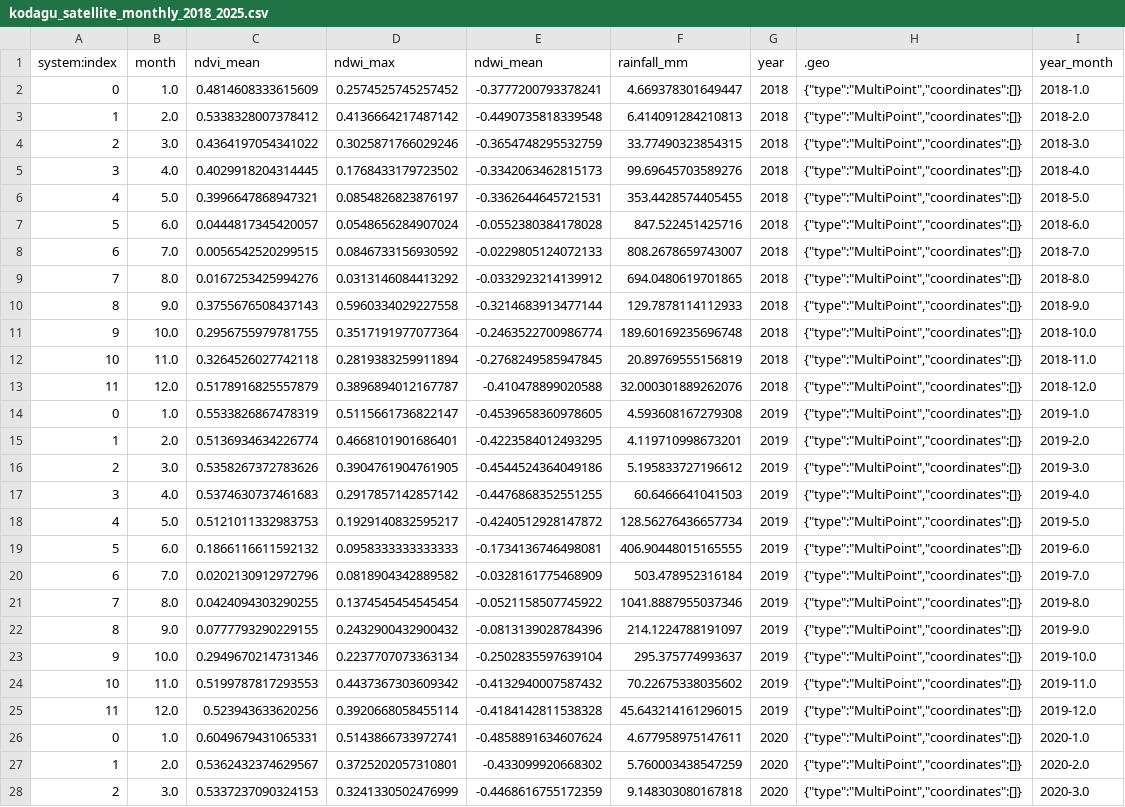
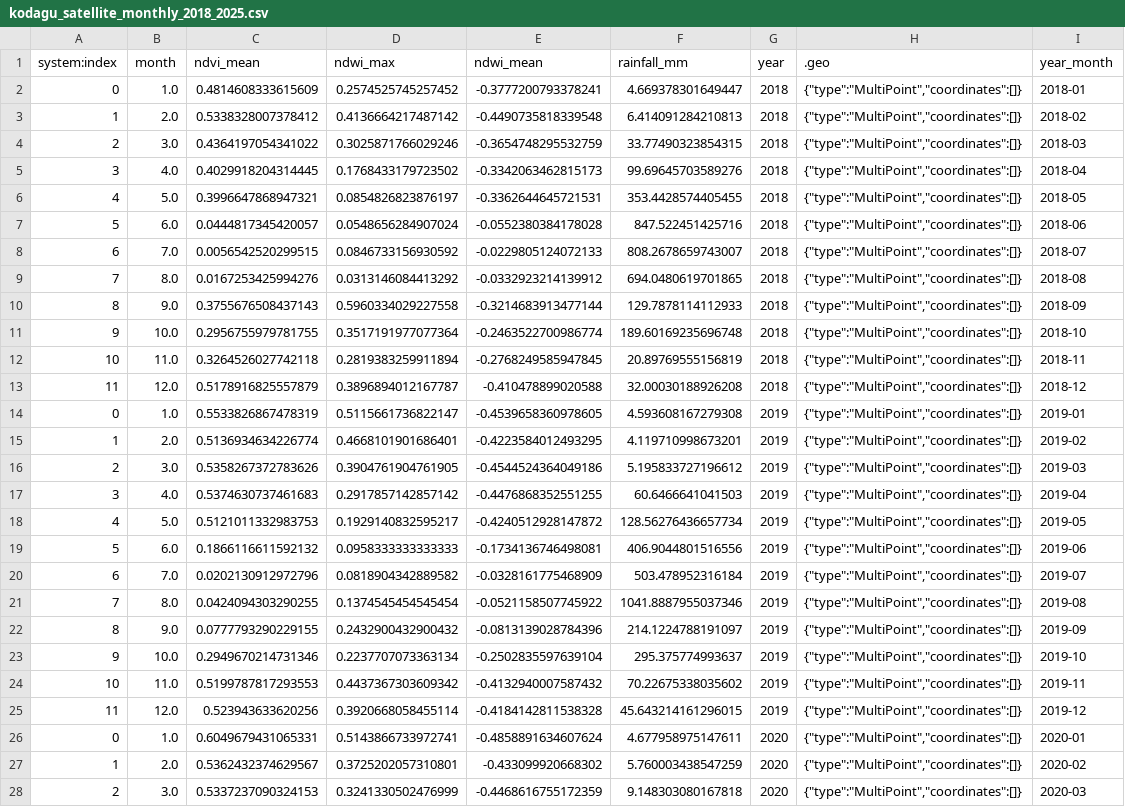
Before and after one commit to hsvinaykrishna9-sys/Flood-Monitoring-Sentinel2-GEE, a CSV file: data/processed/kodagu_satellite_monthly_2018_2025.csv, drawn as a sheet; only a part is shown; the diff covers the shown part only; the diff names each change by its address in the sheet, - before the commit and + after, or states it on an @@ line.

```diff
--- a/data/processed/kodagu_satellite_monthly_2018_2025.csv
+++ b/data/processed/kodagu_satellite_monthly_2018_2025.csv
-I2 (year_month): 2018-1.0
+I2 (year_month): 2018-01
-I3 (year_month): 2018-2.0
+I3 (year_month): 2018-02
-I4 (year_month): 2018-3.0
+I4 (year_month): 2018-03
-I5 (year_month): 2018-4.0
+I5 (year_month): 2018-04
-I6 (year_month): 2018-5.0
+I6 (year_month): 2018-05
-I7 (year_month): 2018-6.0
+I7 (year_month): 2018-06
-I8 (year_month): 2018-7.0
+I8 (year_month): 2018-07
-I9 (year_month): 2018-8.0
+I9 (year_month): 2018-08
-I10 (year_month): 2018-9.0
+I10 (year_month): 2018-09
-I11 (year_month): 2018-10.0
+I11 (year_month): 2018-10
-I12 (year_month): 2018-11.0
+I12 (year_month): 2018-11
-F13 (rainfall_mm): 32.000301889262076
+F13 (rainfall_mm): 32.00030188926208
-I13 (year_month): 2018-12.0
+I13 (year_month): 2018-12
-I14 (year_month): 2019-1.0
+I14 (year_month): 2019-01
-I15 (year_month): 2019-2.0
+I15 (year_month): 2019-02
-I16 (year_month): 2019-3.0
+I16 (year_month): 2019-03
-I17 (year_month): 2019-4.0
+I17 (year_month): 2019-04
-I18 (year_month): 2019-5.0
+I18 (year_month): 2019-05
-F19 (rainfall_mm): 406.90448015165555
+F19 (rainfall_mm): 406.9044801516556
-I19 (year_month): 2019-6.0
+I19 (year_month): 2019-06
-I20 (year_month): 2019-7.0
+I20 (year_month): 2019-07
-I21 (year_month): 2019-8.0
+I21 (year_month): 2019-08
-I22 (year_month): 2019-9.0
+I22 (year_month): 2019-09
-I23 (year_month): 2019-10.0
+I23 (year_month): 2019-10
-I24 (year_month): 2019-11.0
+I24 (year_month): 2019-11
-I25 (year_month): 2019-12.0
+I25 (year_month): 2019-12
-I26 (year_month): 2020-1.0
+I26 (year_month): 2020-01
-I27 (year_month): 2020-2.0
+I27 (year_month): 2020-02
-I28 (year_month): 2020-3.0
+I28 (year_month): 2020-03
```
Also changed, not shown: 74 edited cells elsewhere in this file, 2 other files.
